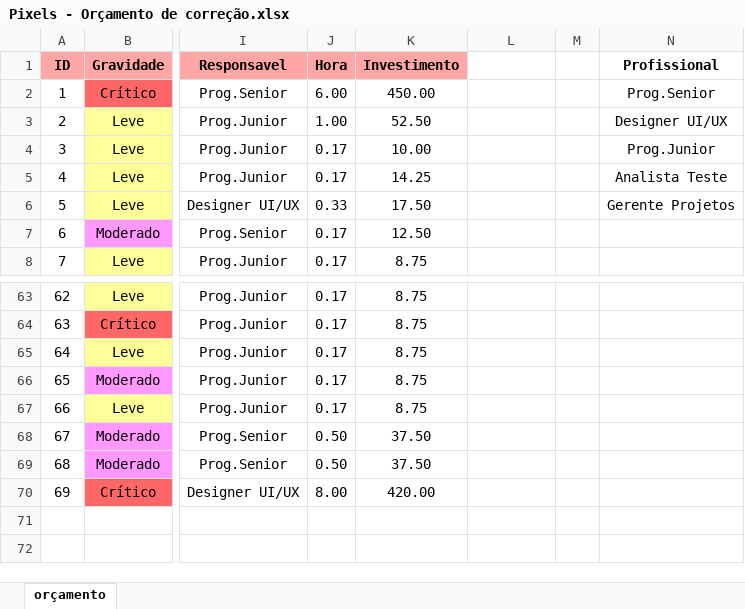
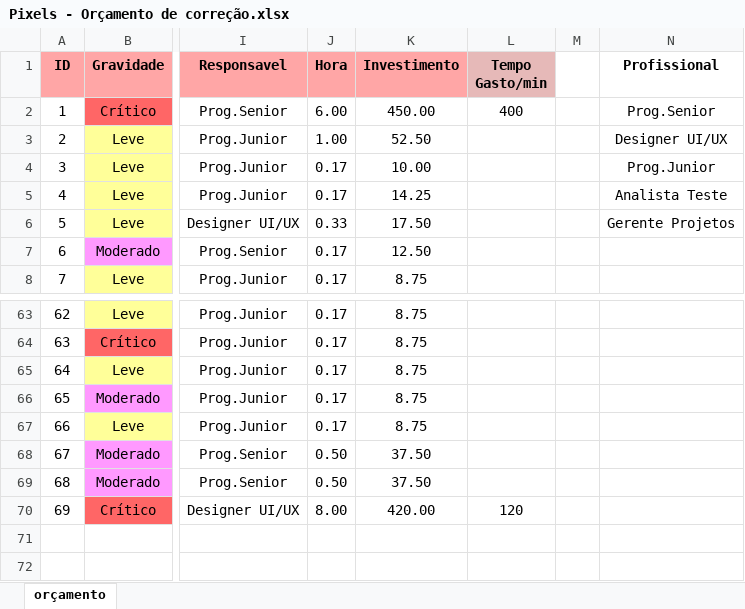
Before and after one commit to sandrosa1/PIXELS, an Excel workbook: documento_projeto/Pixels - Orçamento de correção.xlsx, sheet orçamento, drawn as a sheet; only a part is shown, gaps mark what is left out; values as stored, in another font and other column widths than the file's, no borders; the diff names each change by its address in the sheet, - before the commit and + after, or states it on an @@ line.

Commit message:
Horas gasta par Nav e Ir ao Conteudo

```diff
--- a/documento_projeto/Pixels - Orçamento de correção.xlsx (sheet orçamento)
+++ b/documento_projeto/Pixels - Orçamento de correção.xlsx (sheet orçamento)
-L1: (empty)
+L1: Tempo Gasto/min
-L1 fill: none
+L1 fill: #E6B9B8
-L2 (Tempo Gasto/min): (empty)
+L2 (Tempo Gasto/min): 400
-L70 (Tempo Gasto/min): (empty)
+L70 (Tempo Gasto/min): 120
```
Also changed, not shown: documento_projeto/Pixels - Relatório de Acessibilidade.xlsx.
